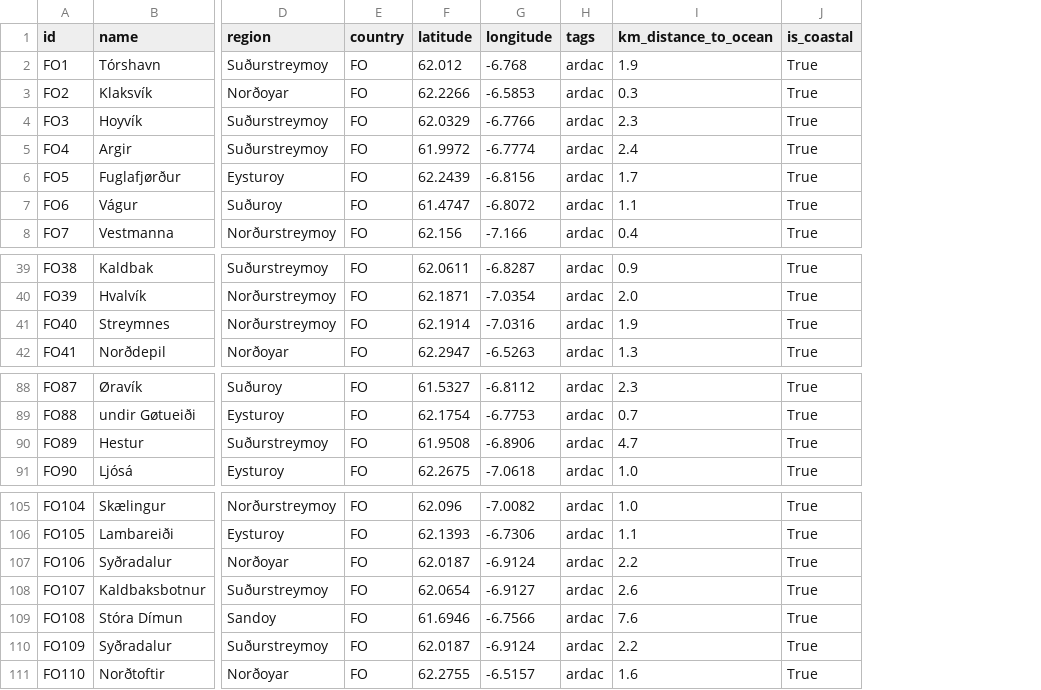
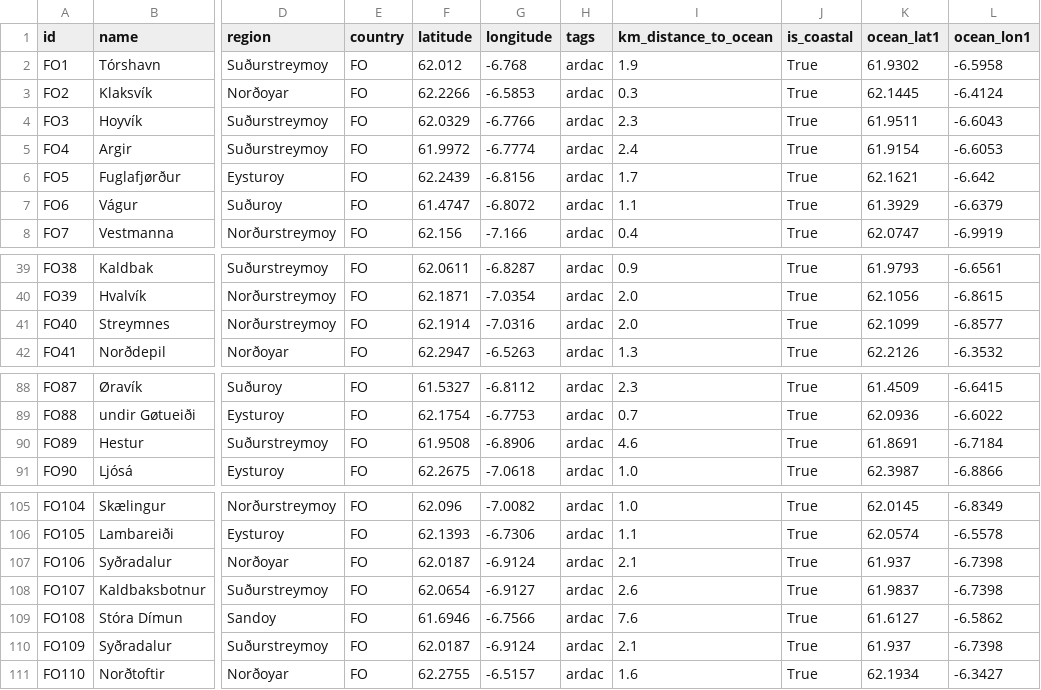
Before and after one commit to ua-snap/geospatial-vector-veracity, a CSV file: vector_data/point/faroe_point_locations.csv, drawn as a sheet; only a part is shown, gaps mark what is left out; the diff names each change by its address in the sheet, - before the commit and + after, or states it on an @@ line.

```diff
--- a/vector_data/point/faroe_point_locations.csv
+++ b/vector_data/point/faroe_point_locations.csv
+column K (ocean_lat1), rows 2-8: 61.9302 | 62.1445 | 61.9511 | 61.9154 | 62.1621 | 61.3929 | 62.0747; rows 39-42: 61.9793 | 62.1056 | 62.1099 | 62.2126; rows 88-91: 61.4509 | 62.0936 | 61.8691 | 62.3987; rows 105-111: 62.0145 | 62.0574 | 61.937 | 61.9837 | 61.6127 | 61.937 | 62.1934
+column L (ocean_lon1), rows 2-8: -6.5958 | -6.4124 | -6.6043 | -6.6053 | -6.642 | -6.6379 | -6.9919; rows 39-42: -6.6561 | -6.8615 | -6.8577 | -6.3532; rows 88-91: -6.6415 | -6.6022 | -6.7184 | -6.8866; rows 105-111: -6.8349 | -6.5578 | -6.7398 | -6.7398 | -6.5862 | -6.7398 | -6.3427
-I41 (km_distance_to_ocean): 1.9
+I41 (km_distance_to_ocean): 2.0
-I90 (km_distance_to_ocean): 4.7
+I90 (km_distance_to_ocean): 4.6
-I107 (km_distance_to_ocean): 2.2
+I107 (km_distance_to_ocean): 2.1
-I110 (km_distance_to_ocean): 2.2
+I110 (km_distance_to_ocean): 2.1
```
Also changed, not shown: vector_data/point/greenland_point_locations.csv, vector_data/point/iceland_point_locations.csv, 22 other files.
